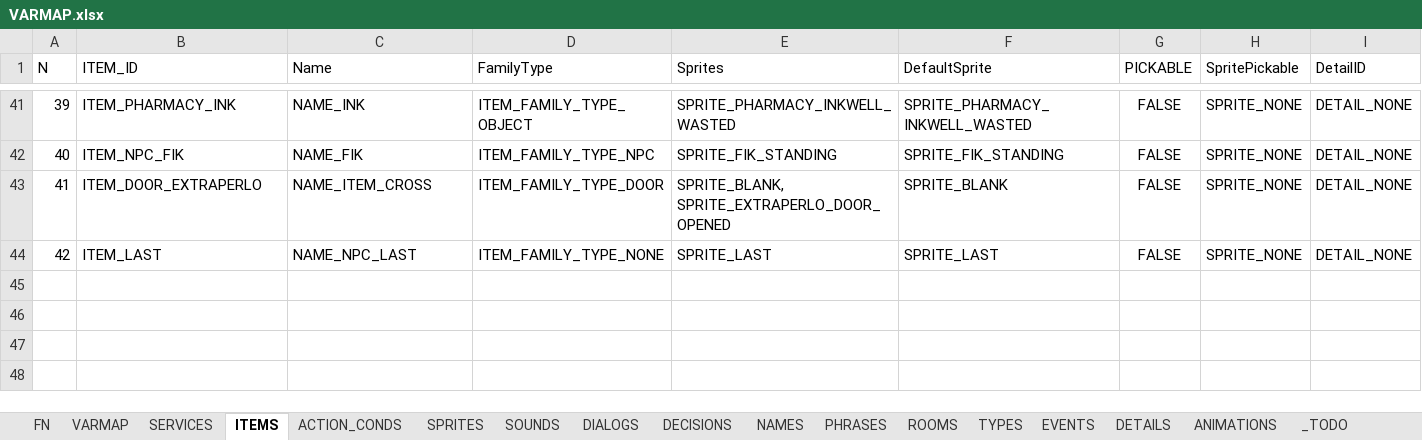
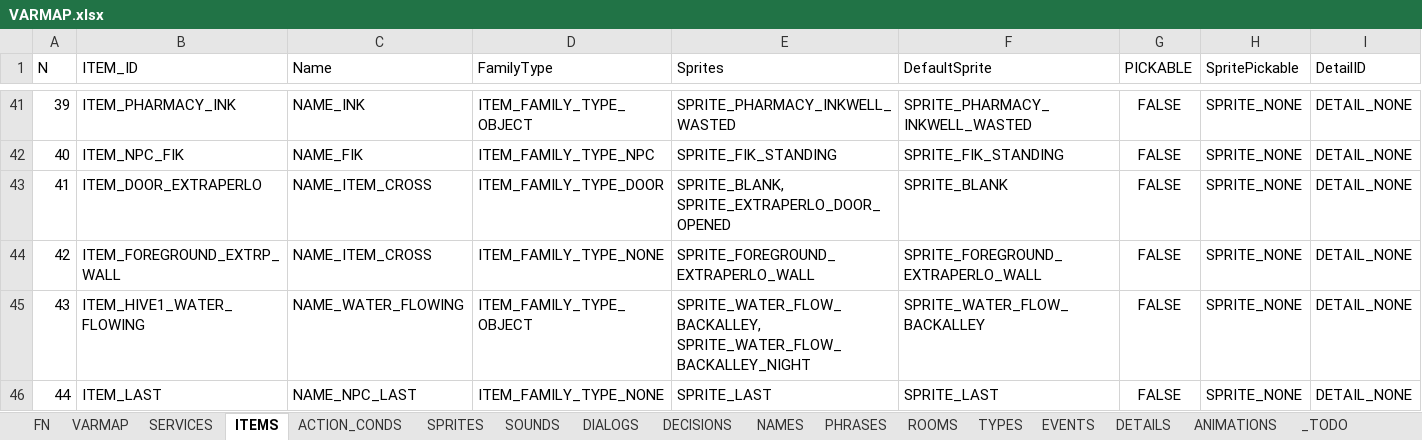
Before and after one commit to ivor4/Goblins3_AnotherQuest, an Excel workbook: VARMAP_Generator/VARMAP.xlsx, sheet ITEMS, drawn as a sheet; only a part is shown, gaps mark what is left out; values as stored, in another font and other column widths than the file's, no borders; charts and pictures and table styles not drawn; addresses are those after the commit; rows hold the shown columns only; the diff names each change by its address in the sheet, - before the commit and + after, or states it on an @@ line.

Commit message:
Fine tunning details

```diff
--- a/VARMAP_Generator/VARMAP.xlsx (sheet ITEMS)
+++ b/VARMAP_Generator/VARMAP.xlsx (sheet ITEMS)
+row 44: 42 | ITEM_FOREGROUND_EXTRP_WALL | NAME_ITEM_CROSS | ITEM_FAMILY_TYPE_NONE | SPRITE_FOREGROUND_EXTRAPERLO_WALL | SPRITE_FOREGROUND_EXTRAPERLO_WALL | FALSE | SPRITE_NONE | DETAIL_NONE
+row 45: 43 | ITEM_HIVE1_WATER_FLOWING | NAME_WATER_FLOWING | ITEM_FAMILY_TYPE_OBJECT | SPRITE_WATER_FLOW_BACKALLEY, SPRITE_WATER_FLOW_BACKALLEY_NIGHT | SPRITE_WATER_FLOW_BACKALLEY | FALSE | SPRITE_NONE | DETAIL_NONE
@@ column A (N) renumbered from row 46 down @@
```
Also changed, not shown: sheet ACTION_CONDS, sheet SPRITES, sheet TYPES, sheet SOUNDS, sheet ROOMS, sheet NAMES, 43 other files.
